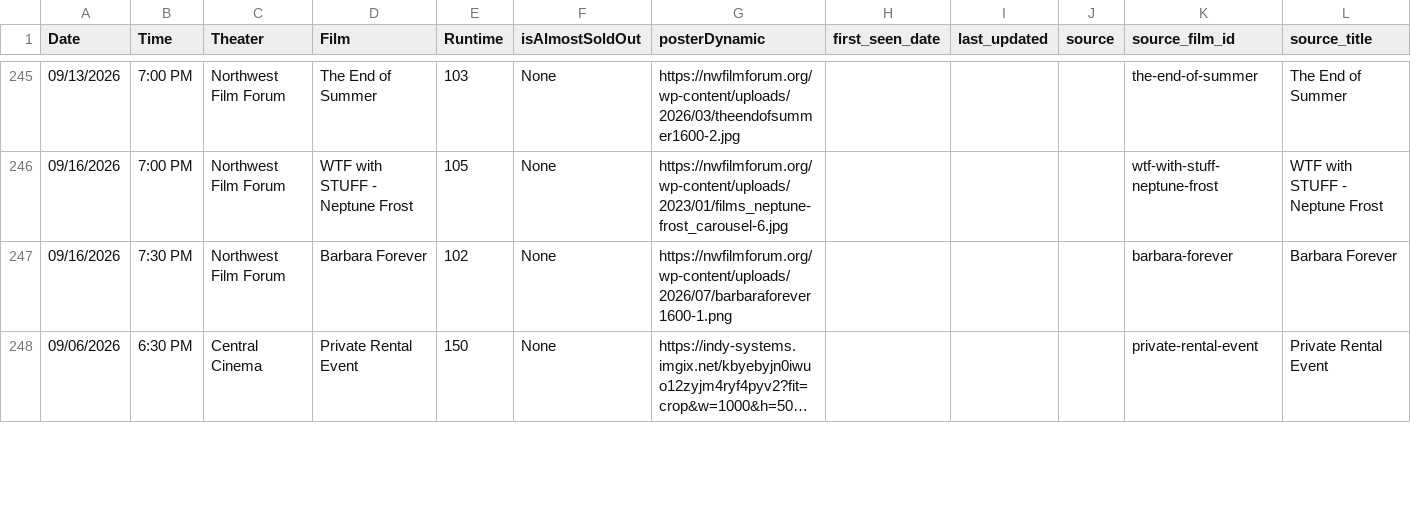
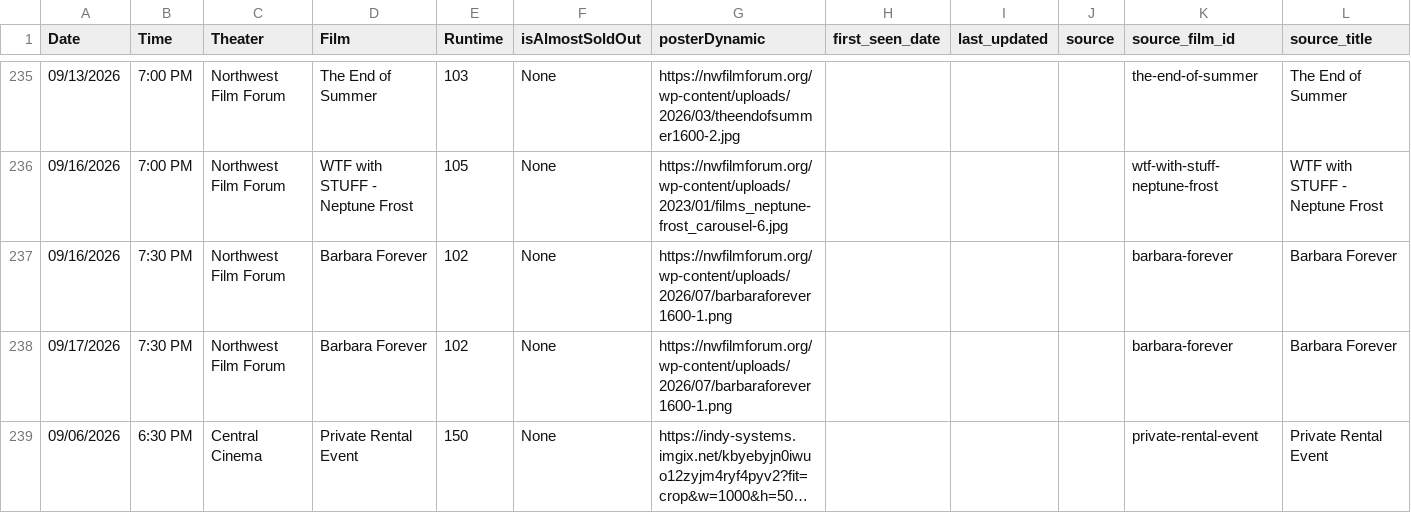
Before and after one commit to mattheuscolyn/reel-seattle, a CSV file: public/indieshowtimes.csv, drawn as a sheet; only a part is shown, gaps mark what is left out; long unchanged cells end in …; rows hold the shown columns only; the diff covers the shown part only; the diff names each change by its address in the sheet, - before the commit and + after, or states it on an @@ line.

```diff
--- a/public/indieshowtimes.csv
+++ b/public/indieshowtimes.csv
+row 238: 09/17/2026 | 7:30 PM | Northwest Film Forum | Barbara Forever | 102 | None | https://nwfilmforum.org/wp-content/uploads/2026/07/barbaraforever1600-1.png |  |  |  | barbara-forever | Barbara Forever
```
Also changed, not shown: 3 added rows, 13 removed rows and 1 edited cell elsewhere in this file, public/data/movies_announcements.csv, public/data/newly_announced.csv, 12 other files.
